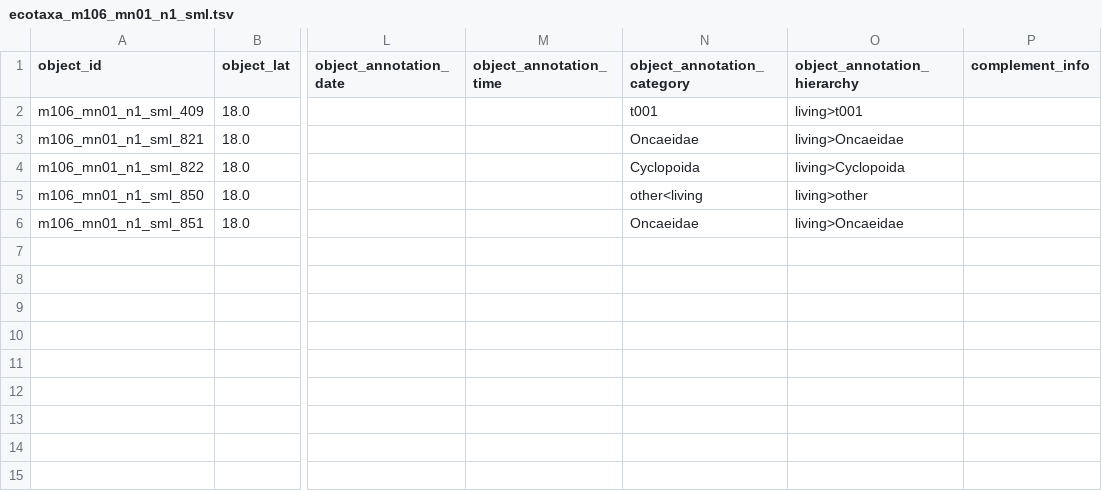
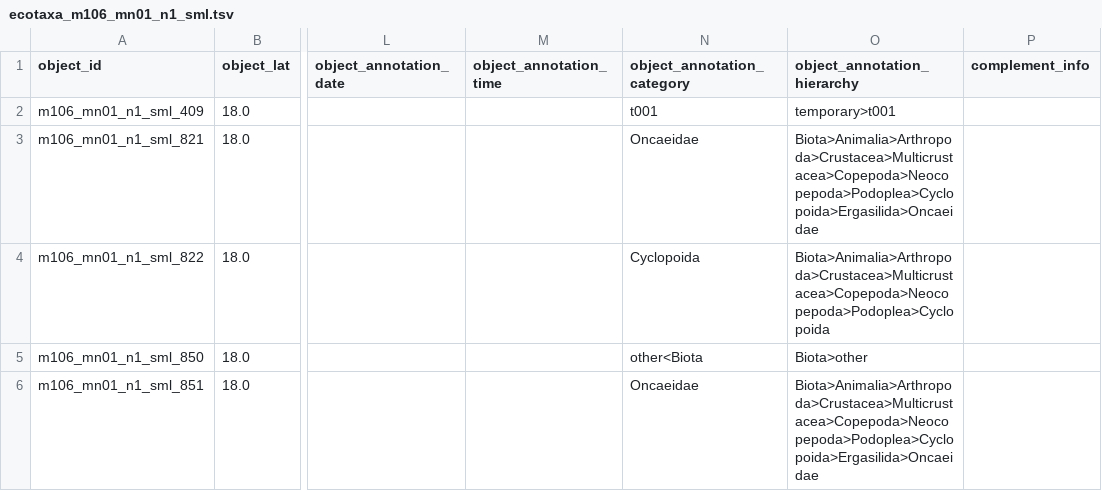
Before and after one commit to ecotaxa/ecotaxa_back, a TSV file: QA/py/data/ref_exports/tsv_all_entities_no_img_no_ids/ecotaxa_m106_mn01_n1_sml.tsv, drawn as a sheet; only a part is shown, gaps mark what is left out; the diff names each change by its address in the sheet, - before the commit and + after, or states it on an @@ line.

```diff
--- a/QA/py/data/ref_exports/tsv_all_entities_no_img_no_ids/ecotaxa_m106_mn01_n1_sml.tsv
+++ b/QA/py/data/ref_exports/tsv_all_entities_no_img_no_ids/ecotaxa_m106_mn01_n1_sml.tsv
-O2 (object_annotation_hierarchy): living>t001
+O2 (object_annotation_hierarchy): temporary>t001
-O3 (object_annotation_hierarchy): living>Oncaeidae
+O3 (object_annotation_hierarchy): Biota>Animalia>Arthropoda>Crustacea>Multicrustacea>Copepoda>Neocopepoda>Podoplea>Cyclopoida>Ergasilida>Oncaeidae
-O4 (object_annotation_hierarchy): living>Cyclopoida
+O4 (object_annotation_hierarchy): Biota>Animalia>Arthropoda>Crustacea>Multicrustacea>Copepoda>Neocopepoda>Podoplea>Cyclopoida
-N5 (object_annotation_category): other<living
+N5 (object_annotation_category): other<Biota
-O5 (object_annotation_hierarchy): living>other
+O5 (object_annotation_hierarchy): Biota>other
-O6 (object_annotation_hierarchy): living>Oncaeidae
+O6 (object_annotation_hierarchy): Biota>Animalia>Arthropoda>Crustacea>Multicrustacea>Copepoda>Neocopepoda>Podoplea>Cyclopoida>Ergasilida>Oncaeidae
```
Also changed, not shown: QA/py/data/ref_exports/doi/ecotaxa_export_1_20210530_1122.tsv, QA/py/data/ref_exports/tsv_by_acquisition/ecotaxa_generic_m106_mn01_n1_sml.tsv, 47 other files.
